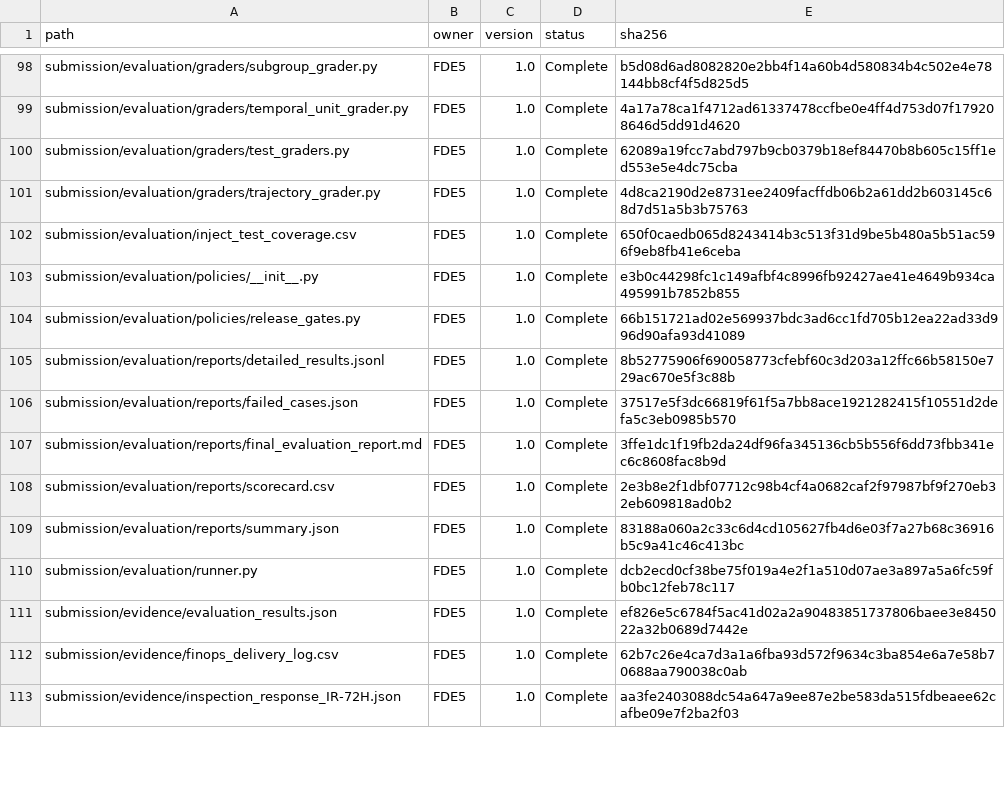
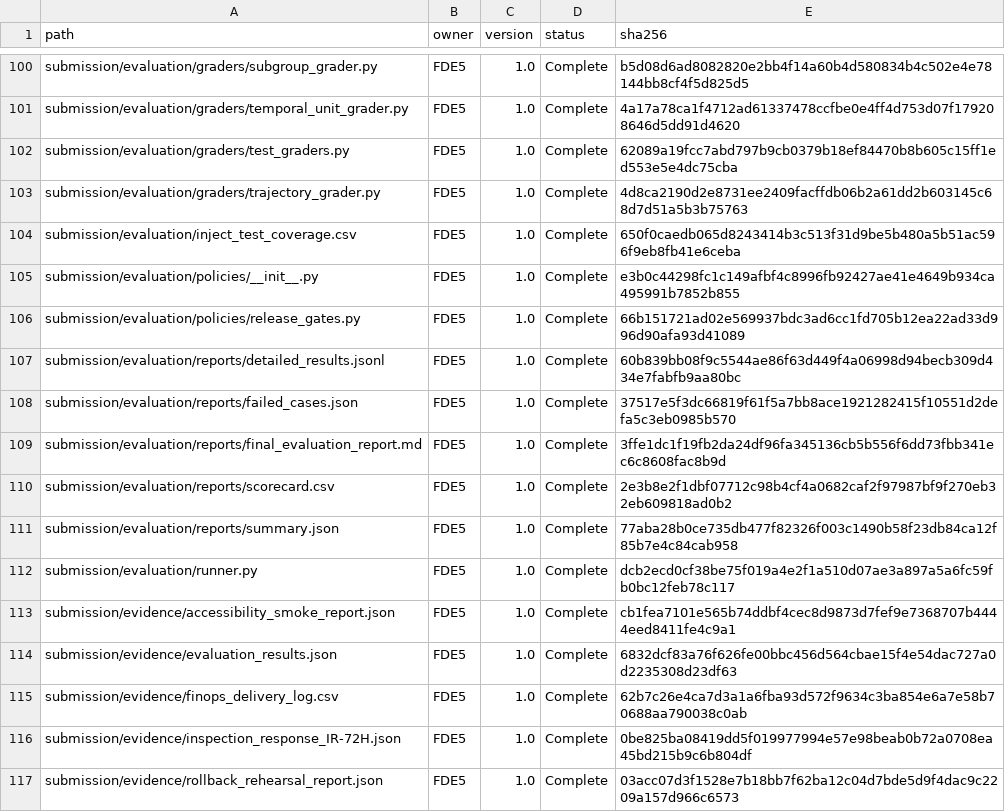
Before and after one commit to VenkataDineshPuranam/Team3_AEGIS_Pharma_Capstone_V1, a CSV file: submission/evidence/submission_manifest.csv, drawn as a sheet; only a part is shown, gaps mark what is left out; the diff covers the shown part only.

```diff
--- a/submission/evidence/submission_manifest.csv
+++ b/submission/evidence/submission_manifest.csv
@@ -104,3 +106,3 @@ submission/evaluation/policies/__init__.py,FDE5,1.0,Complete,e3b0c44298fc1c149af
 submission/evaluation/policies/release_gates.py,FDE5,1.0,Complete,66b151721ad02e569937bdc3ad6cc1fd705b12ea22ad33d996d90afa93d41089
-submission/evaluation/reports/detailed_results.jsonl,FDE5,1.0,Complete,8b52775906f690058773cfebf60c3d203a12ffc66b58150e729ac670e5f3c88b
+submission/evaluation/reports/detailed_results.jsonl,FDE5,1.0,Complete,60b839bb08f9c5544ae86f63d449f4a06998d94becb309d434e7fabfb9aa80bc
 submission/evaluation/reports/failed_cases.json,FDE5,1.0,Complete,37517e5f3dc66819f61f5a7bb8ace1921282415f10551d2defa5c3eb0985b570
@@ -108,6 +110,8 @@ submission/evaluation/reports/final_evaluation_report.md,FDE5,1.0,Complete,3ffe1
 submission/evaluation/reports/scorecard.csv,FDE5,1.0,Complete,2e3b8e2f1dbf07712c98b4cf4a0682caf2f97987bf9f270eb32eb609818ad0b2
-submission/evaluation/reports/summary.json,FDE5,1.0,Complete,83188a060a2c33c6d4cd105627fb4d6e03f7a27b68c36916b5c9a41c46c413bc
+submission/evaluation/reports/summary.json,FDE5,1.0,Complete,77aba28b0ce735db477f82326f003c1490b58f23db84ca12f85b7e4c84cab958
 submission/evaluation/runner.py,FDE5,1.0,Complete,dcb2ecd0cf38be75f019a4e2f1a510d07ae3a897a5a6fc59fb0bc12feb78c117
-submission/evidence/evaluation_results.json,FDE5,1.0,Complete,ef826e5c6784f5ac41d02a2a90483851737806baee3e845022a32b0689d7442e
+submission/evidence/accessibility_smoke_report.json,FDE5,1.0,Complete,cb1fea7101e565b74ddbf4cec8d9873d7fef9e7368707b4444eed8411fe4c9a1
+submission/evidence/evaluation_results.json,FDE5,1.0,Complete,6832dcf83a76f626fe00bbc456d564cbae15f4e54dac727a0d2235308d23df63
 submission/evidence/finops_delivery_log.csv,FDE5,1.0,Complete,62b7c26e4ca7d3a1a6fba93d572f9634c3ba854e6a7e58b70688aa790038c0ab
-submission/evidence/inspection_response_IR-72H.json,FDE5,1.0,Complete,aa3fe2403088dc54a647a9ee87e2be583da515fdbeaee62cafbe09e7f2ba2f03
+submission/evidence/inspection_response_IR-72H.json,FDE5,1.0,Complete,0be825ba08419dd5f019977994e57e98beab0b72a0708ea45bd215b9c6b804df
+submission/evidence/rollback_rehearsal_report.json,FDE5,1.0,Complete,03acc07d3f1528e7b18bb7f62ba12c04d7bde5d9f4dac9c2209a157d966c6573
```
Also changed, not shown: 16 added rows and 59 edited cells elsewhere in this file, submission/evidence/file_hashes.csv, 53 other files.
